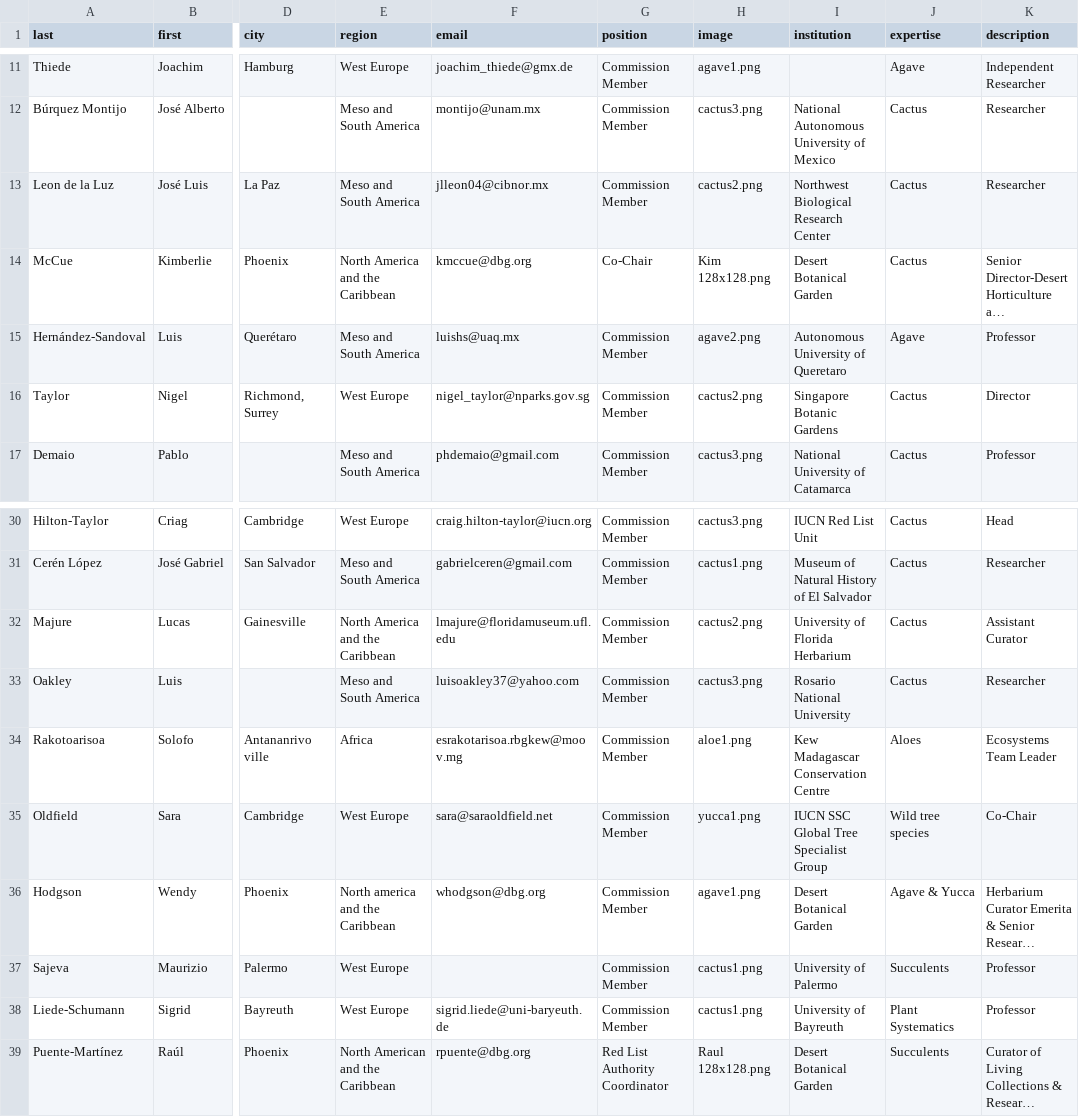
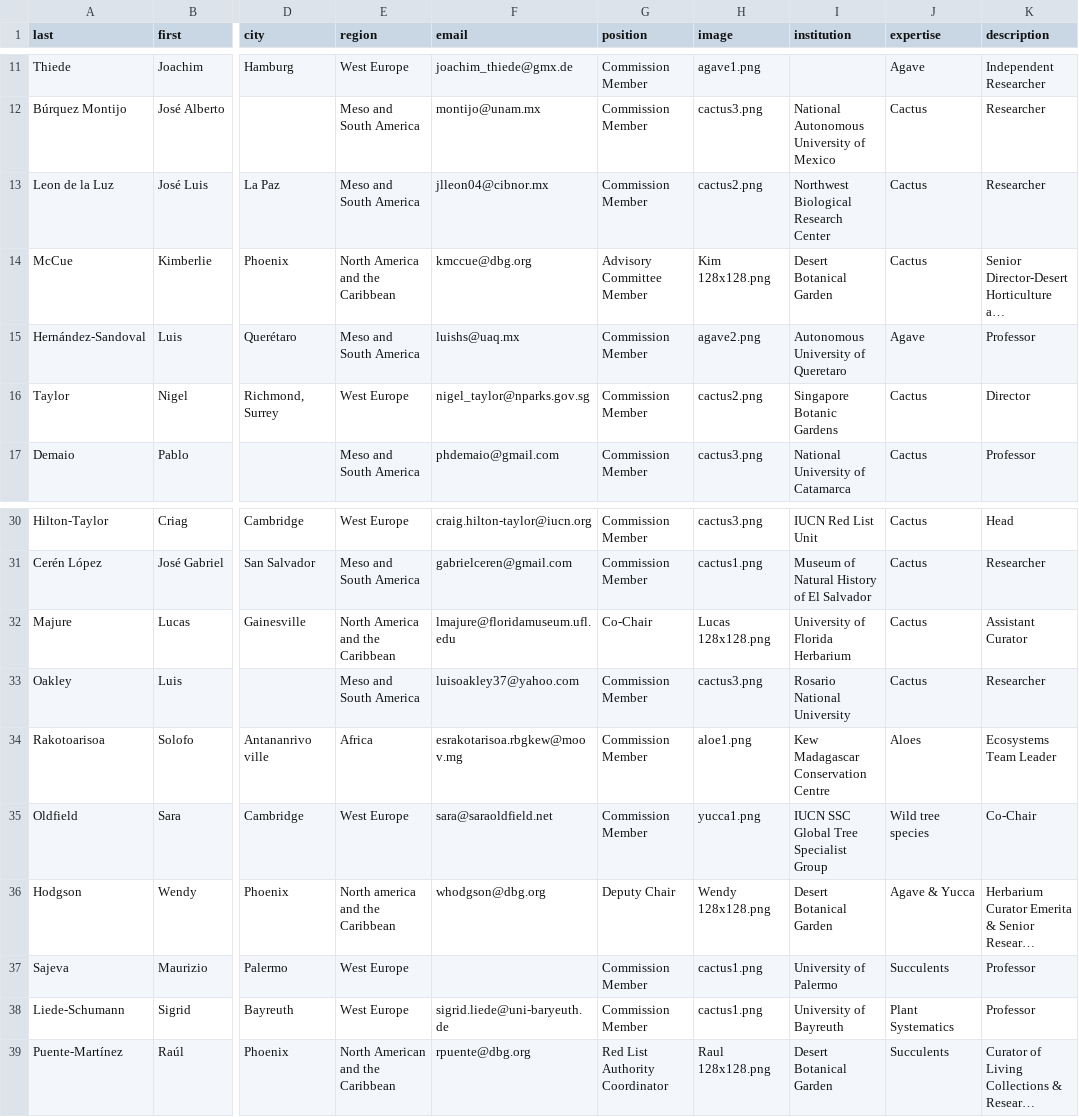
Before and after one commit to CSSG-ProgrammeOfficer/cssg_site, a CSV file: _bin/members.csv, drawn as a sheet; only a part is shown, gaps mark what is left out; long unchanged cells end in …; the diff names each change by its address in the sheet, - before the commit and + after, or states it on an @@ line.

```diff
--- a/_bin/members.csv
+++ b/_bin/members.csv
-G14 (position): Co-Chair
+G14 (position): Advisory Committee Member
-G32 (position): Commission Member
+G32 (position): Co-Chair
-H32 (image): cactus2.png
+H32 (image): Lucas 128x128.png
-G36 (position): Commission Member
+G36 (position): Deputy Chair
-H36 (image): agave1.png
+H36 (image): Wendy 128x128.png
```
Also changed, not shown: 23 other files.
